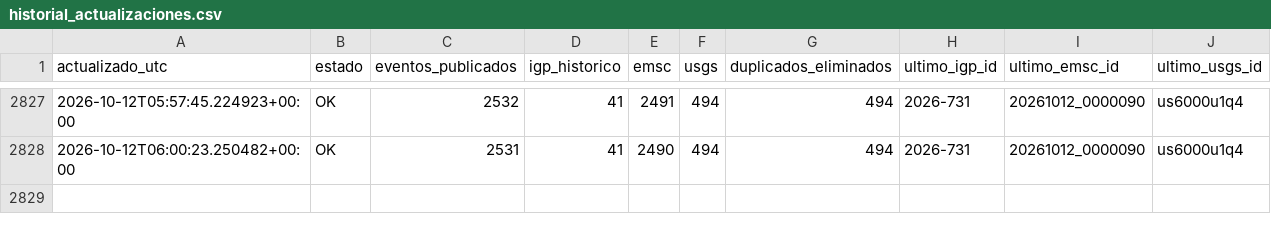
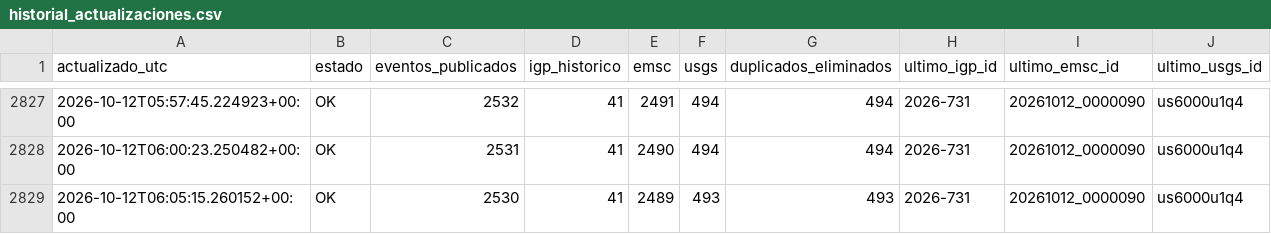
Before and after one commit to jcparodi-hue/earthquake3d-igp, a CSV file: docs/historial_actualizaciones.csv, drawn as a sheet; only a part is shown, gaps mark what is left out; the diff names each change by its address in the sheet, - before the commit and + after, or states it on an @@ line.

```diff
--- a/docs/historial_actualizaciones.csv
+++ b/docs/historial_actualizaciones.csv
+row 2829: 2026-10-12T06:05:15.260152+00:00 | OK | 2530 | 41 | 2489 | 493 | 493 | 2026-731 | 20261012_0000090 | us6000u1q4
```
Also changed, not shown: docs/duplicados.csv, docs/igp_7dias_eq3d.csv, 4 other files.
